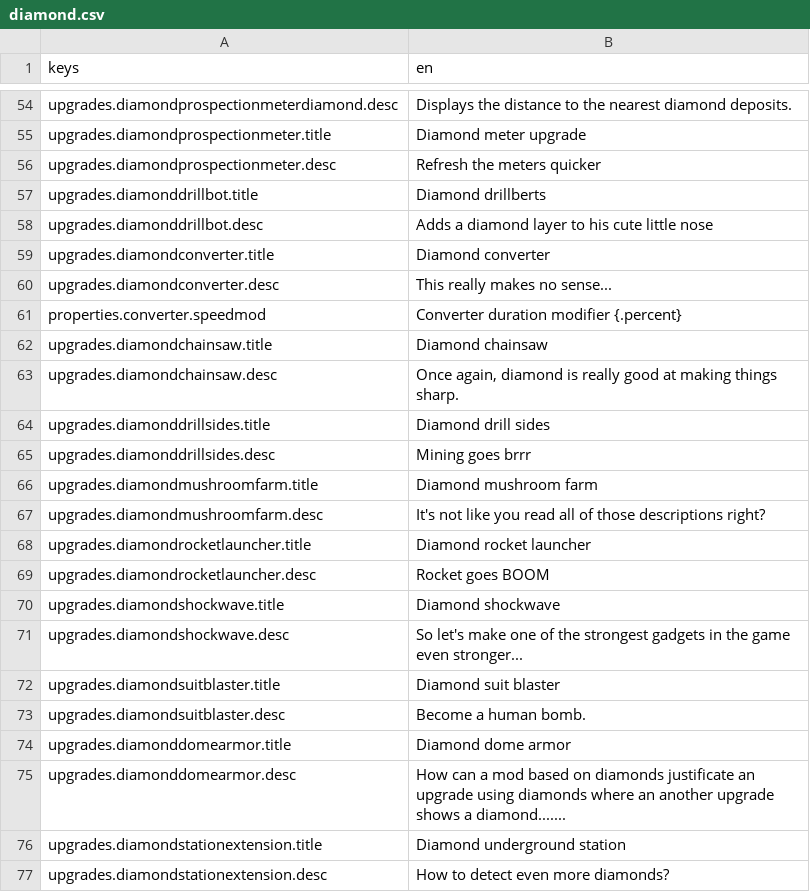
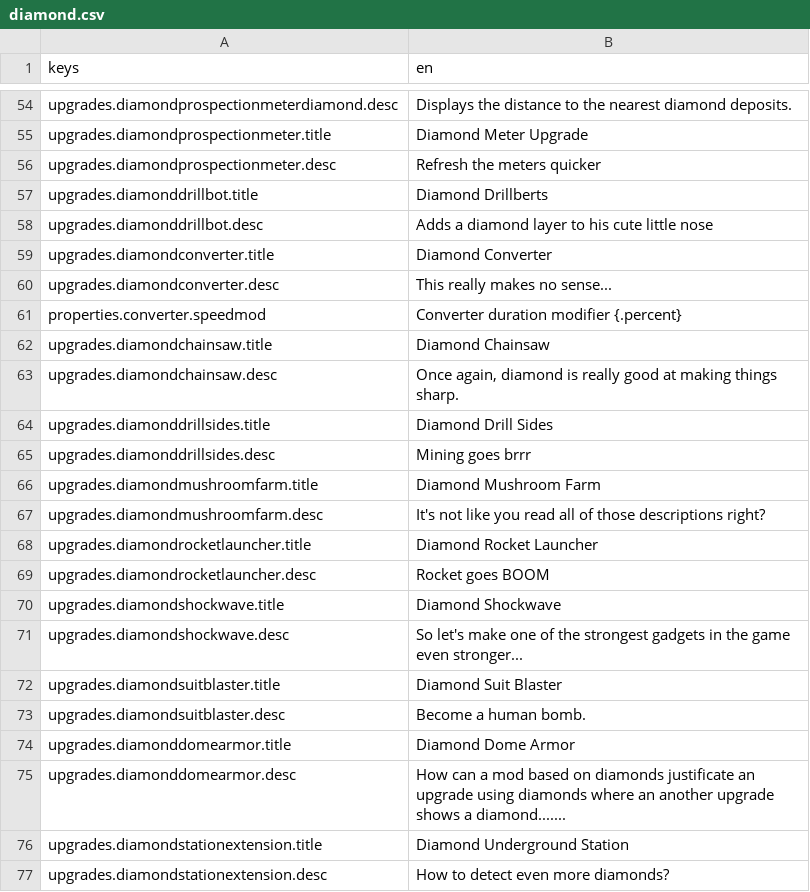
Before and after one commit to Arrcival/DomeKeeperDiamondUpgrades, a CSV file: Arrcival-DiamondUpgrades/localization/diamond.csv, drawn as a sheet; only a part is shown, gaps mark what is left out; the diff covers the shown part only; the diff names each change by its address in the sheet, - before the commit and + after, or states it on an @@ line.

```diff
--- a/Arrcival-DiamondUpgrades/localization/diamond.csv
+++ b/Arrcival-DiamondUpgrades/localization/diamond.csv
-B55 (en): Diamond meter upgrade
+B55 (en): Diamond Meter Upgrade
-B57 (en): Diamond drillberts
+B57 (en): Diamond Drillberts
-B59 (en): Diamond converter
+B59 (en): Diamond Converter
-B62 (en): Diamond chainsaw
+B62 (en): Diamond Chainsaw
-B64 (en): Diamond drill sides
+B64 (en): Diamond Drill Sides
-B66 (en): Diamond mushroom farm
+B66 (en): Diamond Mushroom Farm
-B68 (en): Diamond rocket launcher
+B68 (en): Diamond Rocket Launcher
-B70 (en): Diamond shockwave
+B70 (en): Diamond Shockwave
-B72 (en): Diamond suit blaster
+B72 (en): Diamond Suit Blaster
-B74 (en): Diamond dome armor
+B74 (en): Diamond Dome Armor
-B76 (en): Diamond underground station
+B76 (en): Diamond Underground Station
```
Also changed, not shown: 22 edited cells elsewhere in this file, 2 other files.
